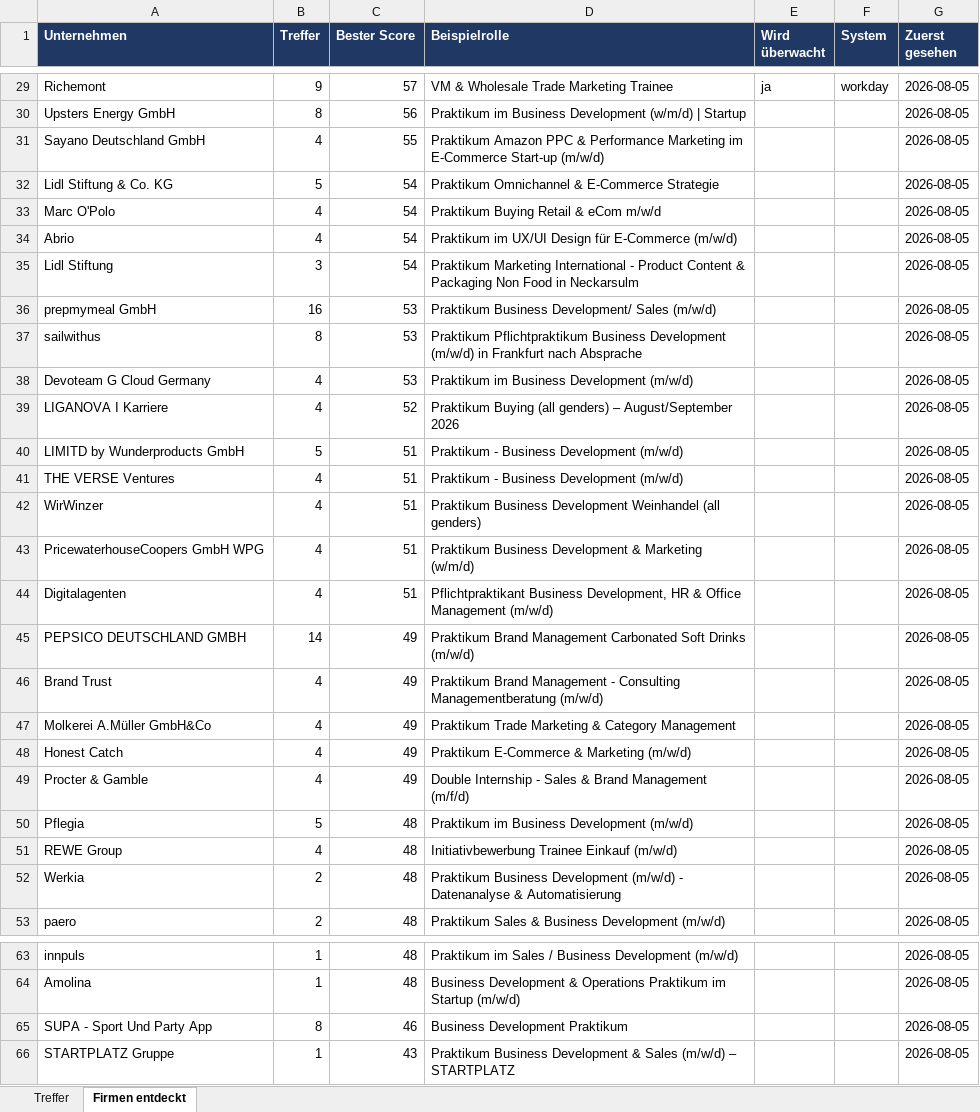
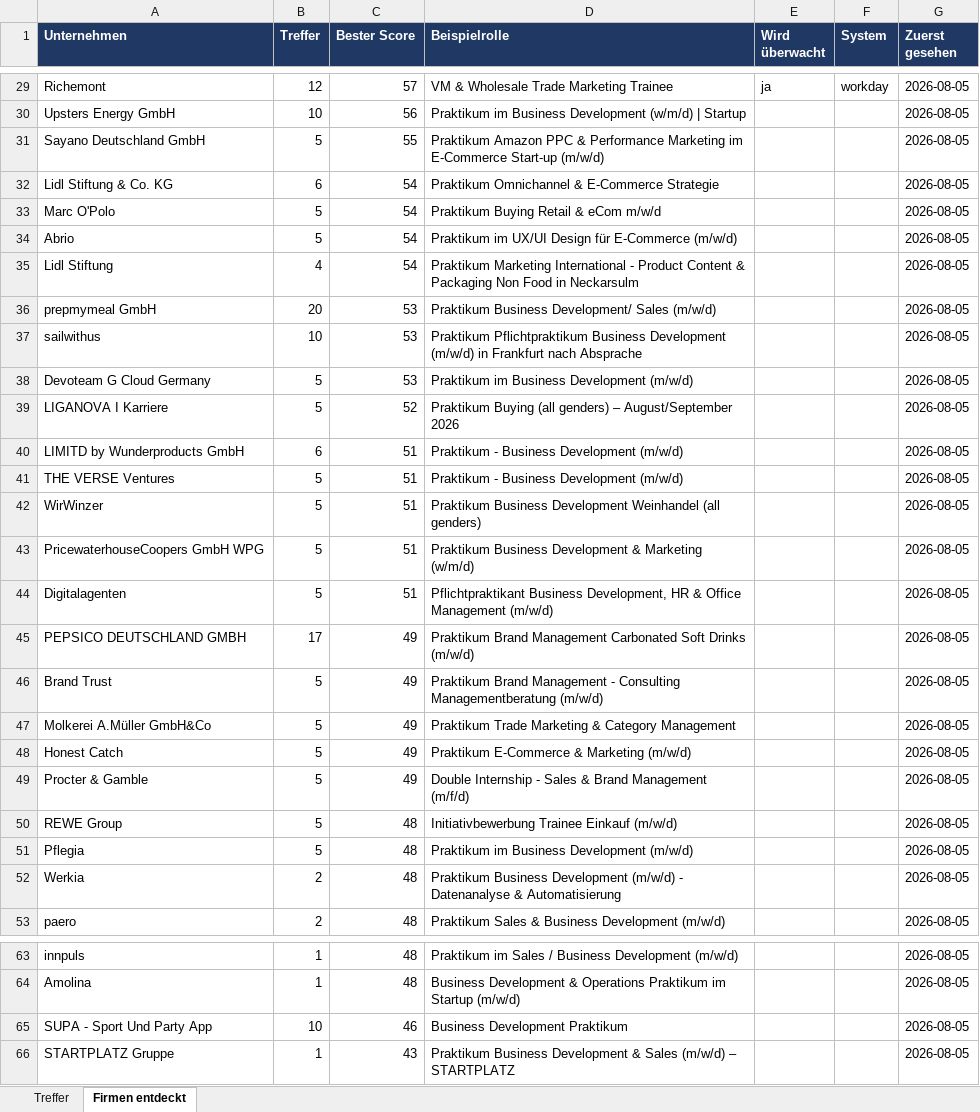
Before and after one commit to MathisKrug/Praktikum-Suchagent, an Excel workbook: docs/praktika.xlsx, sheet Firmen entdeckt, drawn as a sheet; only a part is shown, gaps mark what is left out; values as stored, in another font and other column widths than the file's, no borders; removed rows and columns are numbered as before the commit, all else as after; the diff covers the shown part only; the diff names each change by its address in the sheet, - before the commit and + after, or states it on an @@ line.

```diff
--- a/docs/praktika.xlsx (sheet Firmen entdeckt)
+++ b/docs/praktika.xlsx (sheet Firmen entdeckt)
-B29 (Treffer): 9
+B29 (Treffer): 12
-B30 (Treffer): 8
+B30 (Treffer): 10
-B31 (Treffer): 4
+B31 (Treffer): 5
-B32 (Treffer): 5
+B32 (Treffer): 6
-B33:B34 (Treffer): 4
+B33:B34 (Treffer): 5
-B35 (Treffer): 3
+B35 (Treffer): 4
-B36 (Treffer): 16
+B36 (Treffer): 20
-B37 (Treffer): 8
+B37 (Treffer): 10
-B38:B39 (Treffer): 4
+B38:B39 (Treffer): 5
-B40 (Treffer): 5
+B40 (Treffer): 6
-B41:B44 (Treffer): 4
+B41:B44 (Treffer): 5
-B45 (Treffer): 14
+B45 (Treffer): 17
-B46:B49 (Treffer): 4
+B46:B49 (Treffer): 5
+row 50: REWE Group | 5 | 48 | Initiativbewerbung Trainee Einkauf (m/w/d) |  |  | 2026-08-05
-row 51: REWE Group | 4 | 48 | Initiativbewerbung Trainee Einkauf (m/w/d) |  |  | 2026-08-05
-B65 (Treffer): 8
+B65 (Treffer): 10
```
Also changed, not shown: 2 added rows, 2 removed rows and 22 edited cells elsewhere in this sheet, sheet Treffer, 2 other files.
